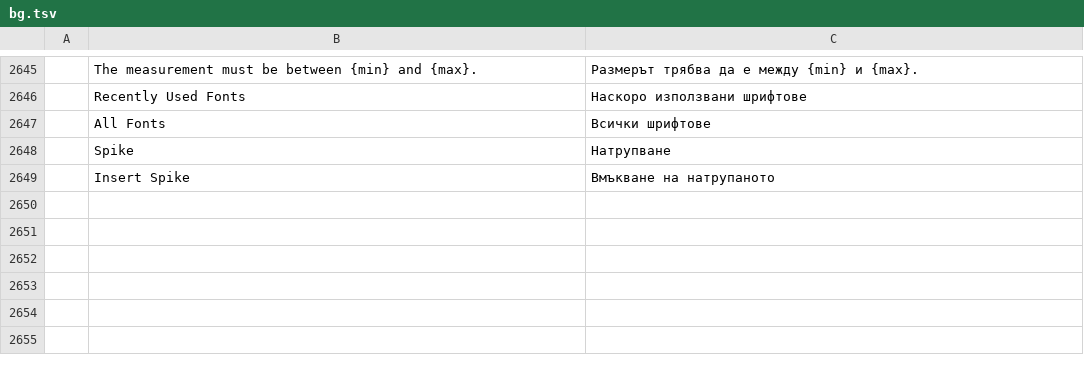
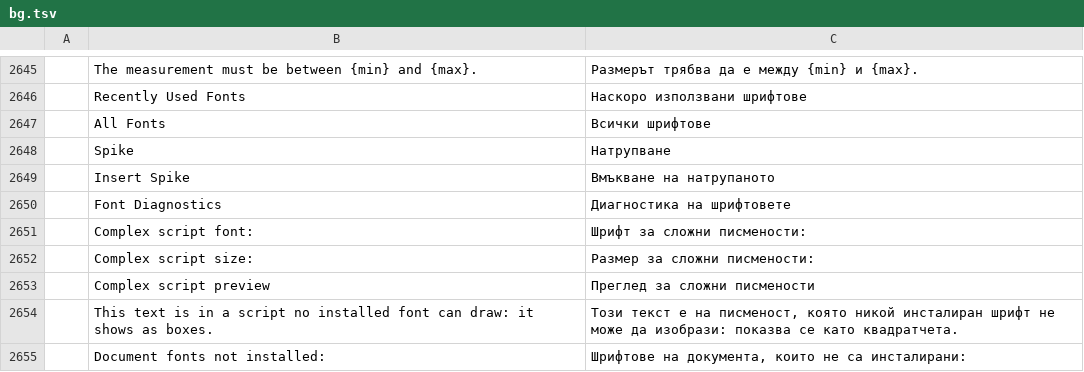
Before and after one commit to utarn/wordcraft, a TSV file: crates/ui-egui/src/i18n/bg.tsv, drawn as a sheet; only a part is shown, gaps mark what is left out.

```diff
--- a/crates/ui-egui/src/i18n/bg.tsv
+++ b/crates/ui-egui/src/i18n/bg.tsv
@@ -2649 +2649,7 @@
 	Insert Spike	Вмъкване на натрупаното
+	Font Diagnostics	Диагностика на шрифтовете
+	Complex script font:	Шрифт за сложни писмености:
+	Complex script size:	Размер за сложни писмености:
+	Complex script preview	Преглед за сложни писмености
+	This text is in a script no installed font can draw: it shows as boxes.	Този текст е на писменост, която никой инсталиран шрифт не може да изобрази: показва се като квадратчета.
+	Document fonts not installed:	Шрифтове на документа, които не са инсталирани:
```
Also changed, not shown: crates/ui-egui/src/i18n/ja.tsv, crates/ui-egui/src/i18n/ru.tsv, 35 other files.
